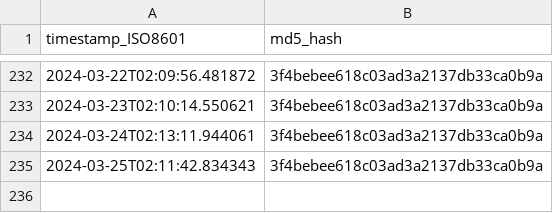
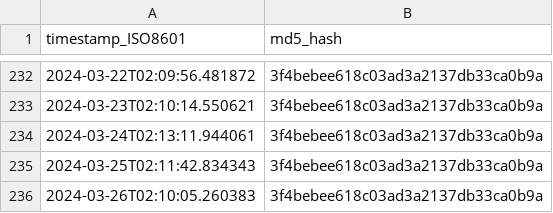
Before and after one commit to thoppe/Federal-AI-inventory-analysis-2023, a CSV file: data/ai_gov_md5hash.csv, drawn as a sheet; only a part is shown, gaps mark what is left out; the diff names each change by its address in the sheet, - before the commit and + after, or states it on an @@ line.

```diff
--- a/data/ai_gov_md5hash.csv
+++ b/data/ai_gov_md5hash.csv
+row 236: 2024-03-26T02:10:05.260383 | 3f4bebee618c03ad3a2137db33ca0b9a
```
